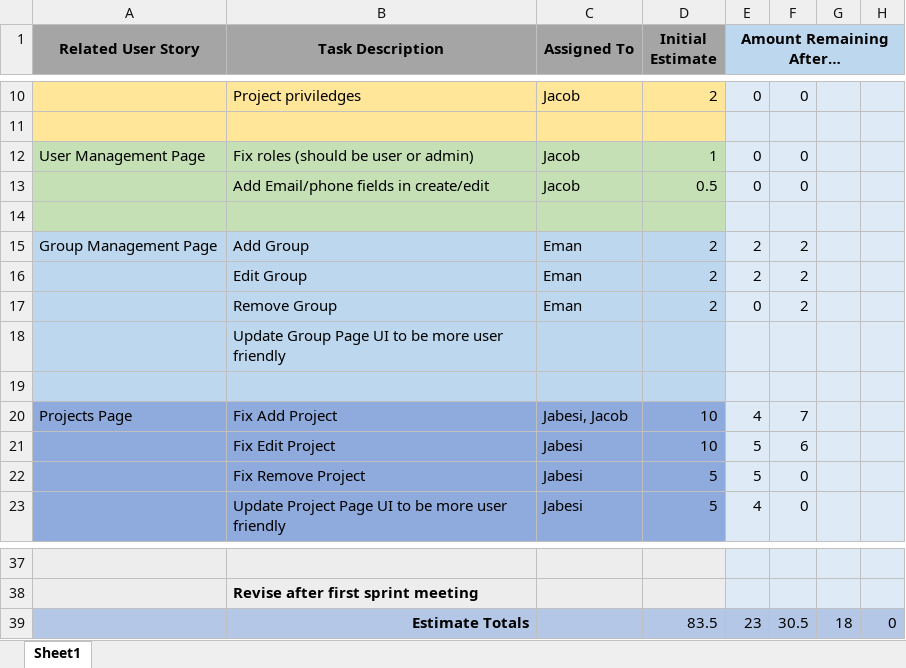
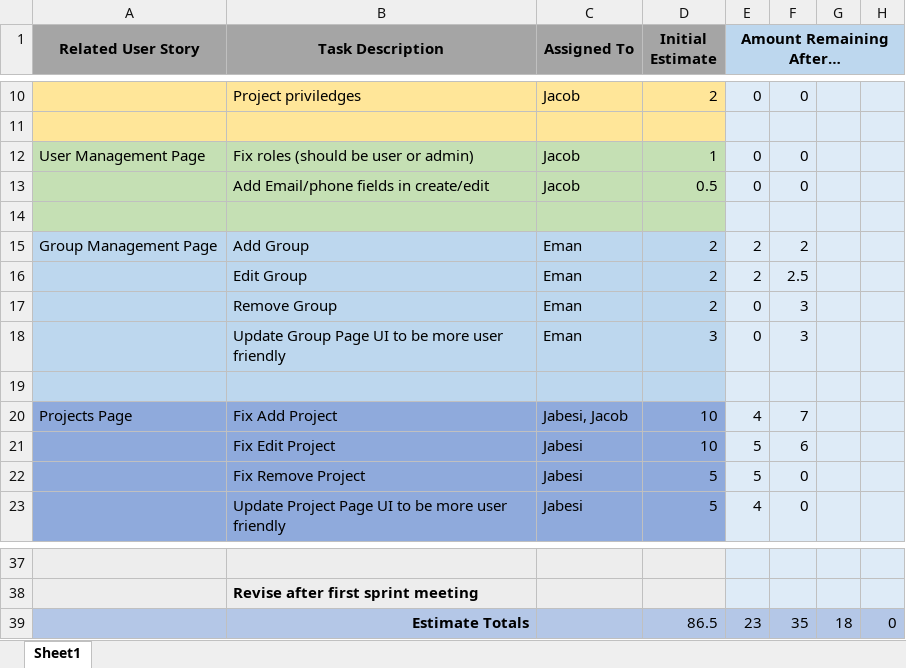
Before and after one commit to jacobevans1/CapstoneGroup3, an Excel workbook: sprints/sprint2/Sprint 2 Backlog Burndown.xlsx, sheet Sheet1, drawn as a sheet; only a part is shown, gaps mark what is left out; values as stored, in another font and other column widths than the file's, no borders; charts and pictures not drawn; the diff names each change by its address in the sheet, - before the commit and + after, or states it on an @@ line.

Commit message:
Update Sprint 2 Backlog Burndown

```diff
--- a/sprints/sprint2/Sprint 2 Backlog Burndown.xlsx (sheet Sheet1)
+++ b/sprints/sprint2/Sprint 2 Backlog Burndown.xlsx (sheet Sheet1)
-F16: 2
+F16: 2.5
-F17: 2
+F17: 3
-C18 (Assigned To): (empty)
+C18 (Assigned To): Eman
-D18 (Initial Estimate): (empty)
+D18 (Initial Estimate): 3
-E18 (Amount Remaining After…): (empty)
+E18 (Amount Remaining After…): 0
-F18: (empty)
+F18: 3
-D39 (Initial Estimate): 83.5
+D39 (Initial Estimate): 86.5
-F39: 30.5
+F39: 35
```
Also changed, not shown: charts or pictures.
